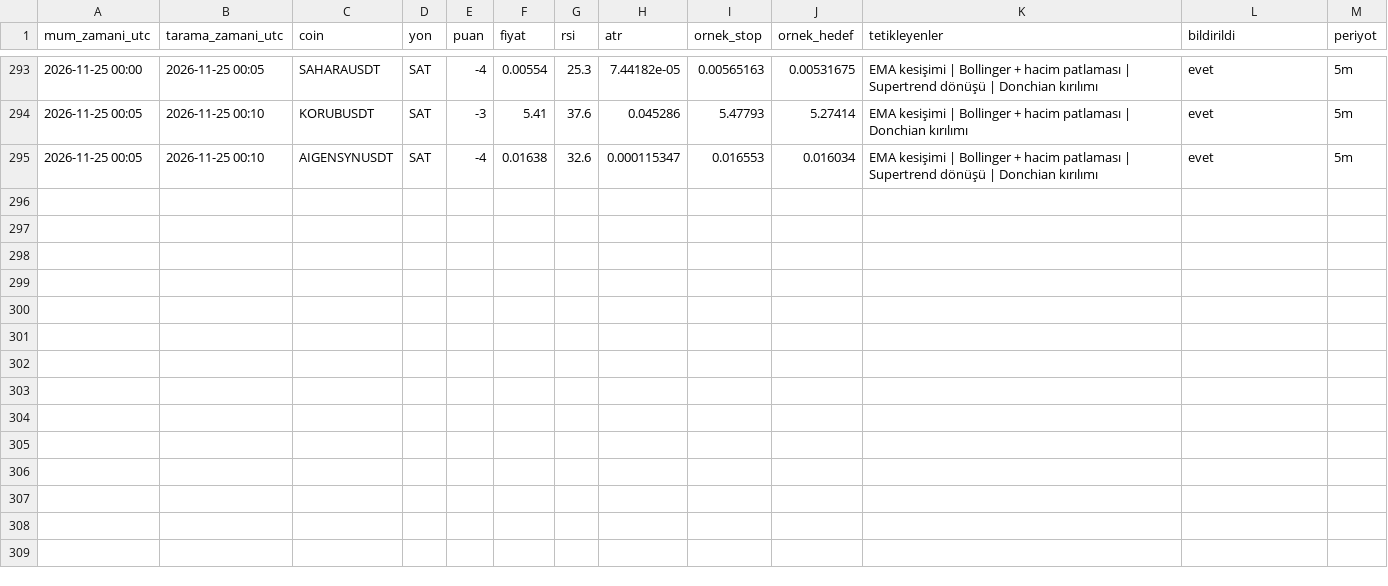
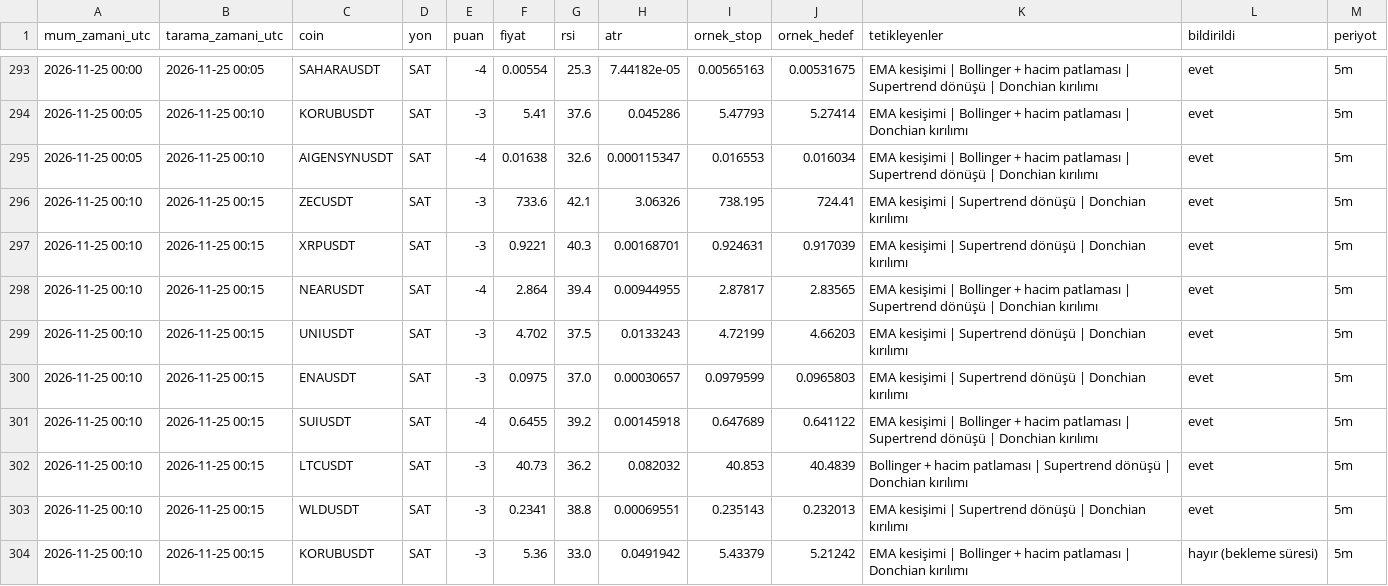
Before and after one commit to yumrukayayunusemre-creator/kripto-sinyal, a CSV file: kayitlar/sinyaller_2026-11.csv, drawn as a sheet; only a part is shown, gaps mark what is left out; the diff names each change by its address in the sheet, - before the commit and + after, or states it on an @@ line.

```diff
--- a/kayitlar/sinyaller_2026-11.csv
+++ b/kayitlar/sinyaller_2026-11.csv
+row 296: 2026-11-25 00:10 | 2026-11-25 00:15 | ZECUSDT | SAT | -3 | 733.6 | 42.1 | 3.06326 | 738.195 | 724.41 | EMA kesişimi | Supertrend dönüşü | Donchian kırılımı | evet | 5m
+row 297: 2026-11-25 00:10 | 2026-11-25 00:15 | XRPUSDT | SAT | -3 | 0.9221 | 40.3 | 0.00168701 | 0.924631 | 0.917039 | EMA kesişimi | Supertrend dönüşü | Donchian kırılımı | evet | 5m
+row 298: 2026-11-25 00:10 | 2026-11-25 00:15 | NEARUSDT | SAT | -4 | 2.864 | 39.4 | 0.00944955 | 2.87817 | 2.83565 | EMA kesişimi | Bollinger + hacim patlaması | Supertrend dönüşü | Donchian kırılımı | evet | 5m
+row 299: 2026-11-25 00:10 | 2026-11-25 00:15 | UNIUSDT | SAT | -3 | 4.702 | 37.5 | 0.0133243 | 4.72199 | 4.66203 | EMA kesişimi | Supertrend dönüşü | Donchian kırılımı | evet | 5m
+row 300: 2026-11-25 00:10 | 2026-11-25 00:15 | ENAUSDT | SAT | -3 | 0.0975 | 37.0 | 0.00030657 | 0.0979599 | 0.0965803 | EMA kesişimi | Supertrend dönüşü | Donchian kırılımı | evet | 5m
+row 301: 2026-11-25 00:10 | 2026-11-25 00:15 | SUIUSDT | SAT | -4 | 0.6455 | 39.2 | 0.00145918 | 0.647689 | 0.641122 | EMA kesişimi | Bollinger + hacim patlaması | Supertrend dönüşü | Donchian kırılımı | evet | 5m
+row 302: 2026-11-25 00:10 | 2026-11-25 00:15 | LTCUSDT | SAT | -3 | 40.73 | 36.2 | 0.082032 | 40.853 | 40.4839 | Bollinger + hacim patlaması | Supertrend dönüşü | Donchian kırılımı | evet | 5m
+row 303: 2026-11-25 00:10 | 2026-11-25 00:15 | WLDUSDT | SAT | -3 | 0.2341 | 38.8 | 0.00069551 | 0.235143 | 0.232013 | EMA kesişimi | Supertrend dönüşü | Donchian kırılımı | evet | 5m
+row 304: 2026-11-25 00:10 | 2026-11-25 00:15 | KORUBUSDT | SAT | -3 | 5.36 | 33.0 | 0.0491942 | 5.43379 | 5.21242 | EMA kesişimi | Bollinger + hacim patlaması | Donchian kırılımı | hayır (bekleme süresi) | 5m
```
Also changed, not shown: kayitlar/strateji_sinyalleri_2026-11.csv, 1 other file.
